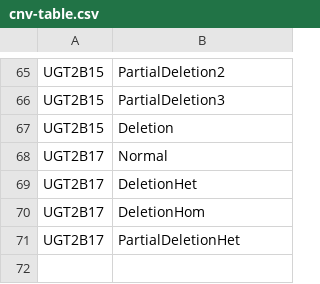
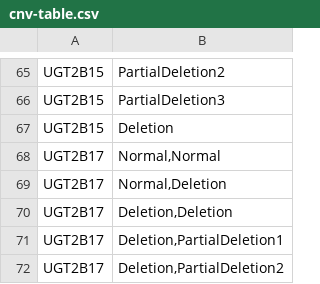
Before and after one commit to sbslee/pypgx, a CSV file: pypgx/api/data/cnv-table.csv, drawn as a sheet; only a part is shown, gaps mark what is left out.

Commit message:
Update CNV data for UGT2B17:
* Add a new CNV call for UGT2B17: ``Deletion,PartialDeletion2``.
Additionally, several CNV calls have been renamed: ``Normal`` →
``Normal,Normal``; ``DeletionHet`` → ``Normal,Deletion``;
``DeletionHom`` → ``Deletion,Deletion``; ``PartialDeletionHet`` →
``Deletion,PartialDeletion1``.

```diff
--- a/pypgx/api/data/cnv-table.csv
+++ b/pypgx/api/data/cnv-table.csv
@@ -67,5 +67,6 @@ UGT2B15,PartialDeletion3
 UGT2B15,Deletion
-UGT2B17,Normal
-UGT2B17,DeletionHet
-UGT2B17,DeletionHom
-UGT2B17,PartialDeletionHet
+UGT2B17,"Normal,Normal"
+UGT2B17,"Normal,Deletion"
+UGT2B17,"Deletion,Deletion"
+UGT2B17,"Deletion,PartialDeletion1"
+UGT2B17,"Deletion,PartialDeletion2"
```
Also changed, not shown: 3 other files.
